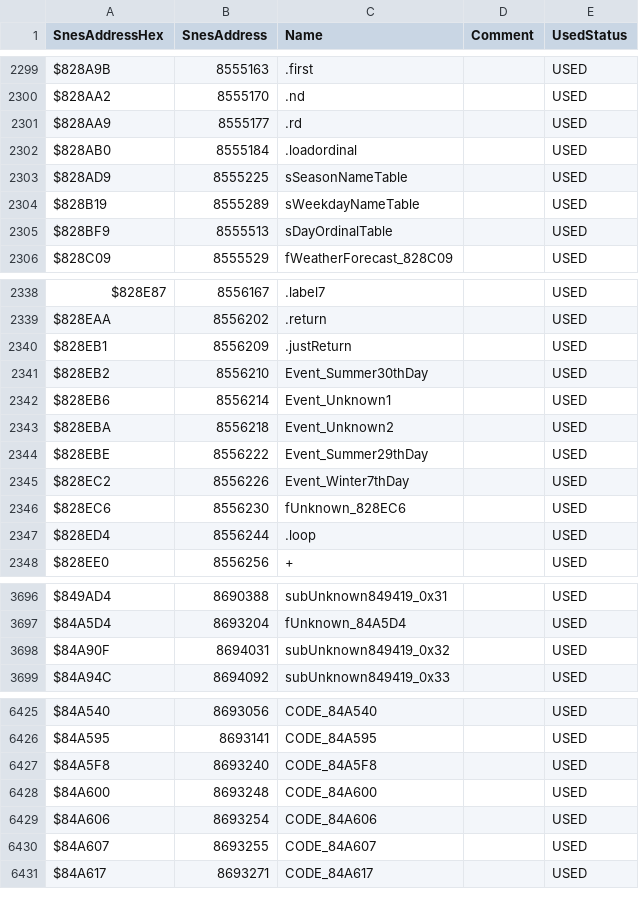
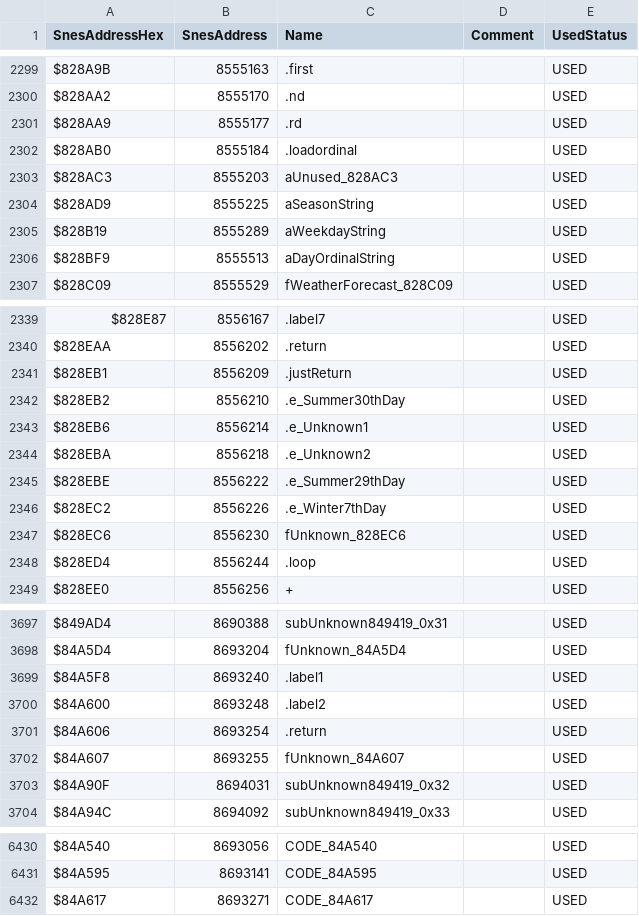
Before and after one commit to dzik87/HarvestMoonSNES, a CSV file: all-labels.csv, drawn as a sheet; only a part is shown, gaps mark what is left out; the diff covers the shown part only.

```diff
--- a/all-labels.csv
+++ b/all-labels.csv
@@ -2302,5 +2302,6 @@ $828AA9,8555177,.rd,,USED
 $828AB0,8555184,.loadordinal,,USED
-$828AD9,8555225,sSeasonNameTable,,USED
-$828B19,8555289,sWeekdayNameTable,,USED
-$828BF9,8555513,sDayOrdinalTable,,USED
+$828AC3,8555203,aUnused_828AC3,,USED
+$828AD9,8555225,aSeasonString,,USED
+$828B19,8555289,aWeekdayString,,USED
+$828BF9,8555513,aDayOrdinalString,,USED
 $828C09,8555529,fWeatherForecast_828C09,,USED
@@ -2340,7 +2341,7 @@ $828EAA,8556202,.return,,USED
 $828EB1,8556209,.justReturn,,USED
-$828EB2,8556210,Event_Summer30thDay,,USED
-$828EB6,8556214,Event_Unknown1,,USED
-$828EBA,8556218,Event_Unknown2,,USED
-$828EBE,8556222,Event_Summer29thDay,,USED
-$828EC2,8556226,Event_Winter7thDay,,USED
+$828EB2,8556210,.e_Summer30thDay,,USED
+$828EB6,8556214,.e_Unknown1,,USED
+$828EBA,8556218,.e_Unknown2,,USED
+$828EBE,8556222,.e_Summer29thDay,,USED
+$828EC2,8556226,.e_Winter7thDay,,USED
 $828EC6,8556230,fUnknown_828EC6,,USED
@@ -3697,2 +3698,6 @@ $849AD4,8690388,subUnknown849419_0x31,,USED
 $84A5D4,8693204,fUnknown_84A5D4,,USED
+$84A5F8,8693240,.label1,,USED
+$84A600,8693248,.label2,,USED
+$84A606,8693254,.return,,USED
+$84A607,8693255,fUnknown_84A607,,USED
 $84A90F,8694031,subUnknown849419_0x32,,USED
@@ -6426,6 +6431,2 @@ $84A540,8693056,CODE_84A540,,USED
 $84A595,8693141,CODE_84A595,,USED
-$84A5F8,8693240,CODE_84A5F8,,USED
-$84A600,8693248,CODE_84A600,,USED
-$84A606,8693254,CODE_84A606,,USED
-$84A607,8693255,CODE_84A607,,USED
 $84A617,8693271,CODE_84A617,,USED
```
Also changed, not shown: 2 edited cells elsewhere in this file, 6 other files.
